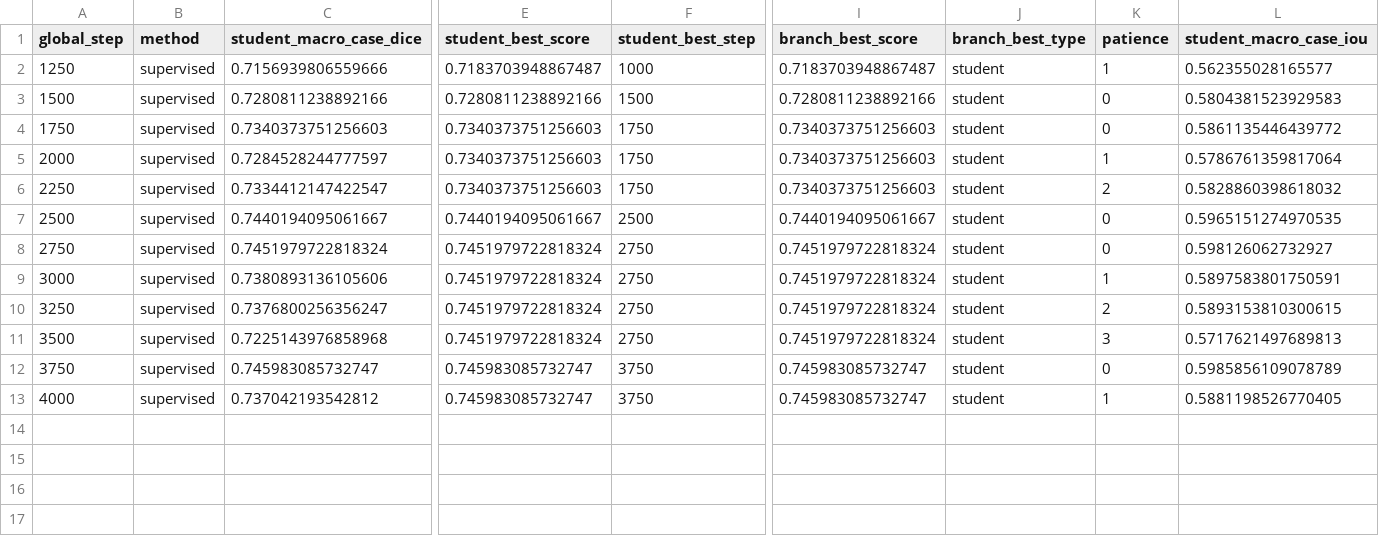
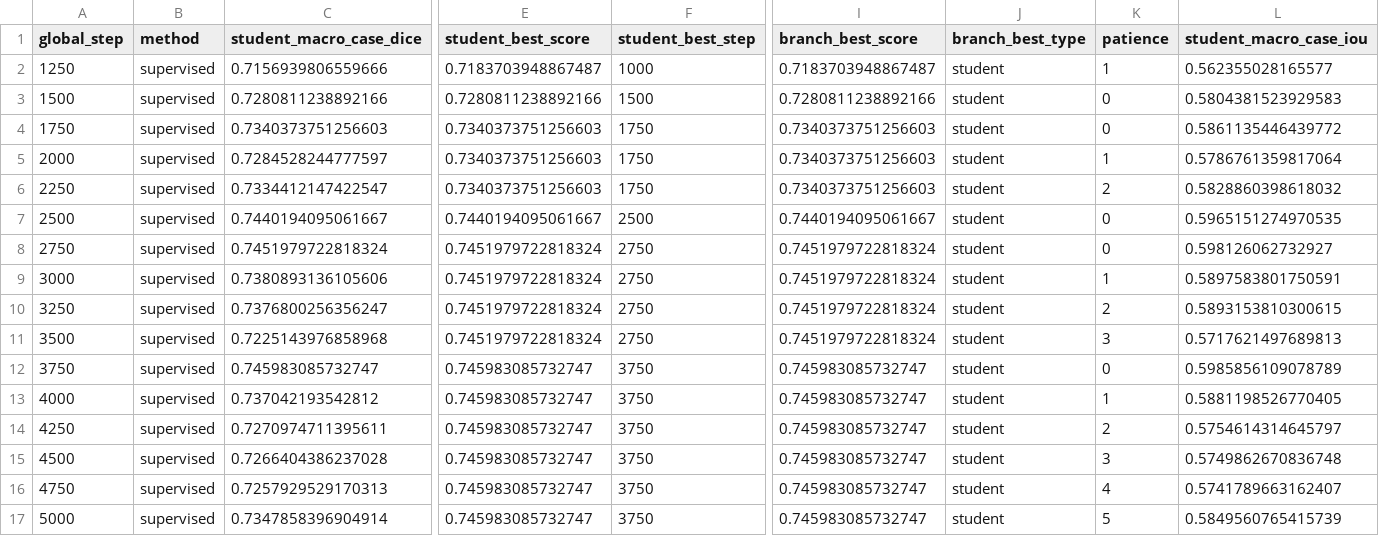
Before and after one commit to itsCodeBakery/EviCT, a CSV file: artifacts/audit/notebook07_b050_seed17_supervised_selection_metrics.csv, drawn as a sheet; only a part is shown, gaps mark what is left out; rows hold the shown columns only; the diff names each change by its address in the sheet, - before the commit and + after, or states it on an @@ line.

```diff
--- a/artifacts/audit/notebook07_b050_seed17_supervised_selection_metrics.csv
+++ b/artifacts/audit/notebook07_b050_seed17_supervised_selection_metrics.csv
+row 14: 4250 | supervised | 0.7270974711395611 | 0.745983085732747 | 3750 | 0.745983085732747 | student | 2 | 0.5754614314645797
+row 15: 4500 | supervised | 0.7266404386237028 | 0.745983085732747 | 3750 | 0.745983085732747 | student | 3 | 0.5749862670836748
+row 16: 4750 | supervised | 0.7257929529170313 | 0.745983085732747 | 3750 | 0.745983085732747 | student | 4 | 0.5741789663162407
+row 17: 5000 | supervised | 0.7347858396904914 | 0.745983085732747 | 3750 | 0.745983085732747 | student | 5 | 0.5849560765415739
```
Also changed, not shown: artifacts/audit/notebook07_b050_seed17_supervised_selection_case_metrics.csv, 3 other files.
